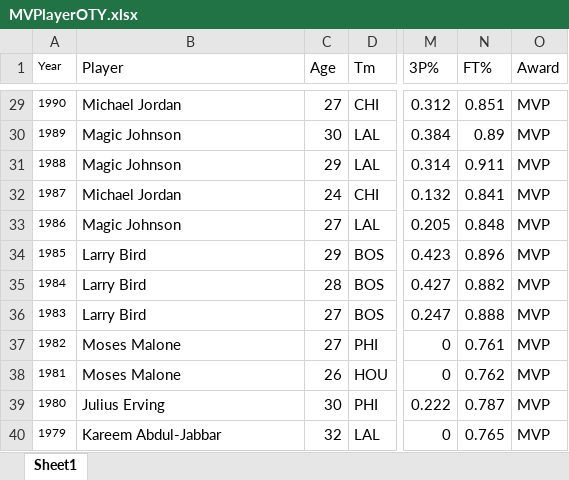
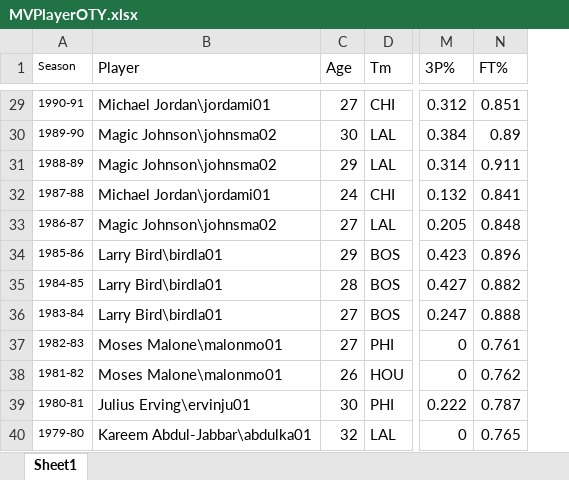
Before and after one commit to nickyd1218/KNDB, an Excel workbook: dataSets/MVPlayerOTY.xlsx, sheet Sheet1, drawn as a sheet; only a part is shown, gaps mark what is left out; values as stored, in another font and other column widths than the file's, no borders; removed rows and columns are numbered as before the commit, all else as after; the diff covers the shown part only; the diff names each change by its address in the sheet, - before the commit and + after, or states it on an @@ line.

```diff
--- a/dataSets/MVPlayerOTY.xlsx (sheet Sheet1)
+++ b/dataSets/MVPlayerOTY.xlsx (sheet Sheet1)
-column A (Year), rows 29-40: 1990 | 1989 | 1988 | 1987 | 1986 | 1985 | 1984 | 1983 | 1982 | 1981 | 1980 | 1979
+column A (Season), rows 29-40: 1990-91 | 1989-90 | 1988-89 | 1987-88 | 1986-87 | 1985-86 | 1984-85 | 1983-84 | 1982-83 | 1981-82 | 1980-81 | 1979-80
-column O (Award), rows 29-40: all MVP
-B29 (Player): Michael Jordan
+B29 (Player): Michael Jordan\jordami01
-B30:B31 (Player): Magic Johnson
+B30:B31 (Player): Magic Johnson\johnsma02
-B32 (Player): Michael Jordan
+B32 (Player): Michael Jordan\jordami01
-B33 (Player): Magic Johnson
+B33 (Player): Magic Johnson\johnsma02
-B34:B36 (Player): Larry Bird
+B34:B36 (Player): Larry Bird\birdla01
-B37:B38 (Player): Moses Malone
+B37:B38 (Player): Moses Malone\malonmo01
-B39 (Player): Julius Erving
+B39 (Player): Julius Erving\ervinju01
-B40 (Player): Kareem Abdul-Jabbar
+B40 (Player): Kareem Abdul-Jabbar\abdulka01
```
Also changed, not shown: 27 edited cells elsewhere in this sheet, 24 other files.
